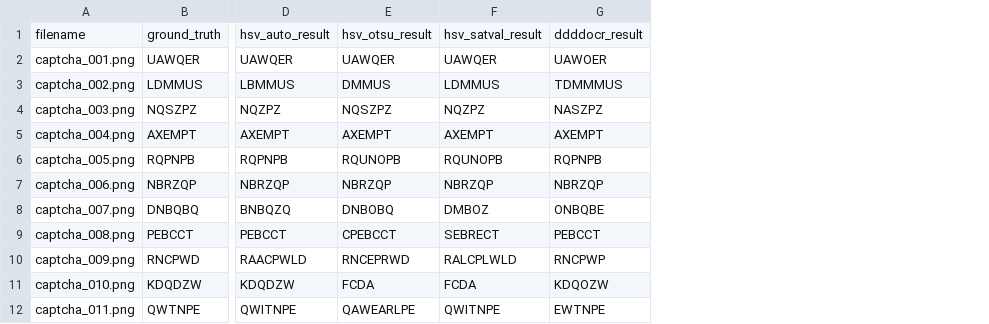
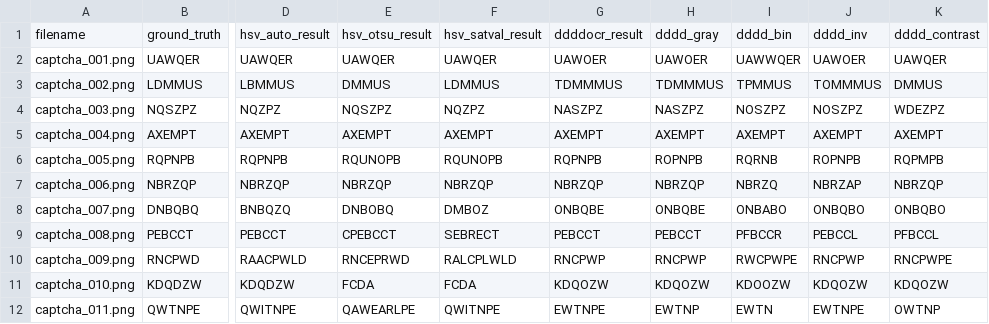
Before and after one commit to Hinen/kill-rice-monkey, a CSV file: captcha-samples/old/benchmark_results_compare.csv, drawn as a sheet; only a part is shown, gaps mark what is left out; the diff names each change by its address in the sheet, - before the commit and + after, or states it on an @@ line.

```diff
--- a/captcha-samples/old/benchmark_results_compare.csv
+++ b/captcha-samples/old/benchmark_results_compare.csv
+column H, rows 1-12: dddd_gray | UAWOER | TDMMMUS | NASZPZ | AXEMPT | ROPNPB | NBRZQP | ONBQBE | PEBCCT | RNCPWP | KDQOZW | EWTNP
+column I, rows 1-12: dddd_bin | UAWWQER | TPMMUS | NOSZPZ | AXEMPT | RQRNB | NBRZQ | ONBABO | PFBCCR | RWCPWPE | KDOOZW | EWTN
+column J, rows 1-12: dddd_inv | UAWOER | TOMMMUS | NOSZPZ | AXEMPT | ROPNPB | NBRZAP | ONBQBO | PEBCCL | RNCPWP | KDQOZW | EWTNPE
+column K, rows 1-12: dddd_contrast | UAWQER | DMMUS | WDEZPZ | AXEMPT | RQPMPB | NBRZQP | ONBQBO | PFBCCL | RNCPWPE | KDQOZW | OWTNP
```
Also changed, not shown: captcha-samples/new/benchmark_results_compare.csv, captcha-samples/new/ground_truth.csv, 1 other file.
